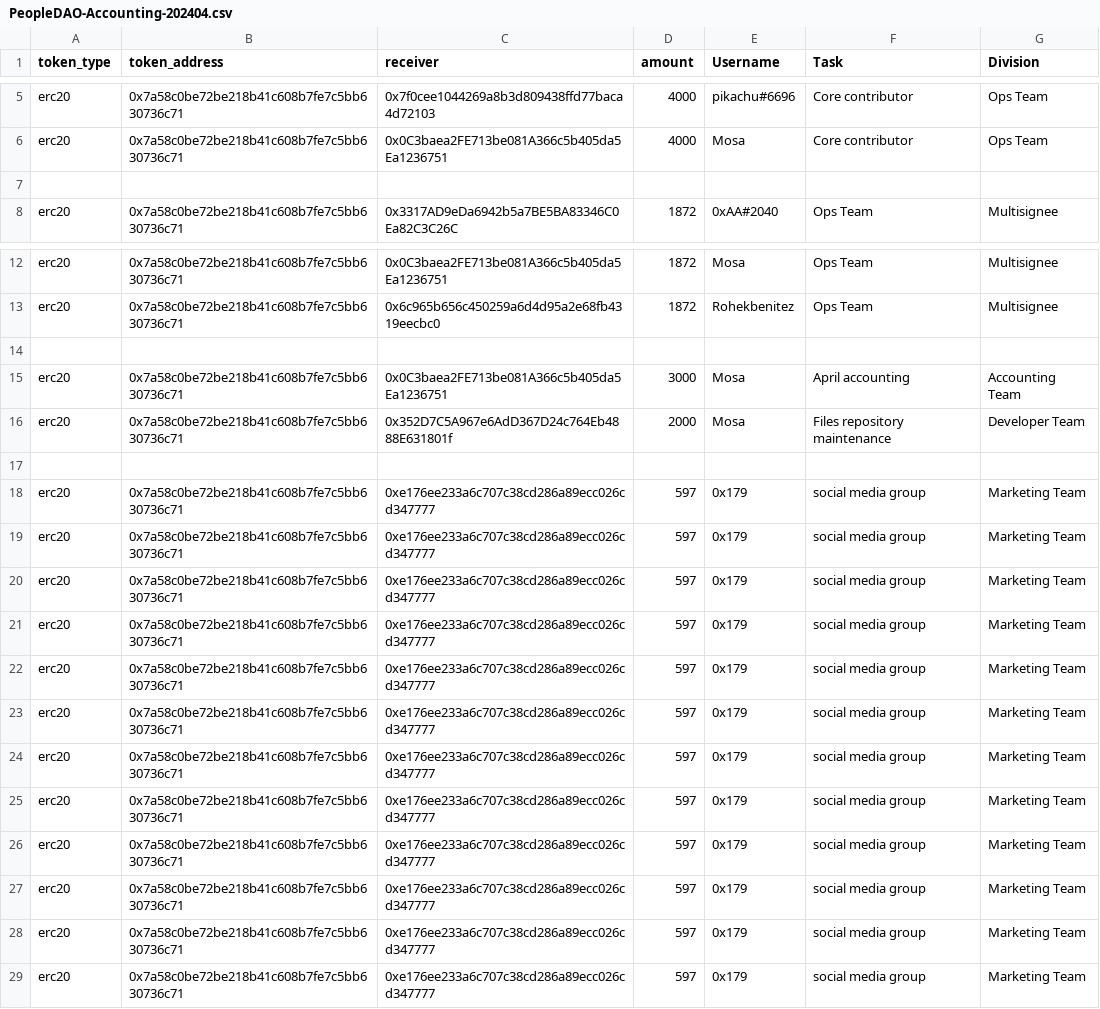
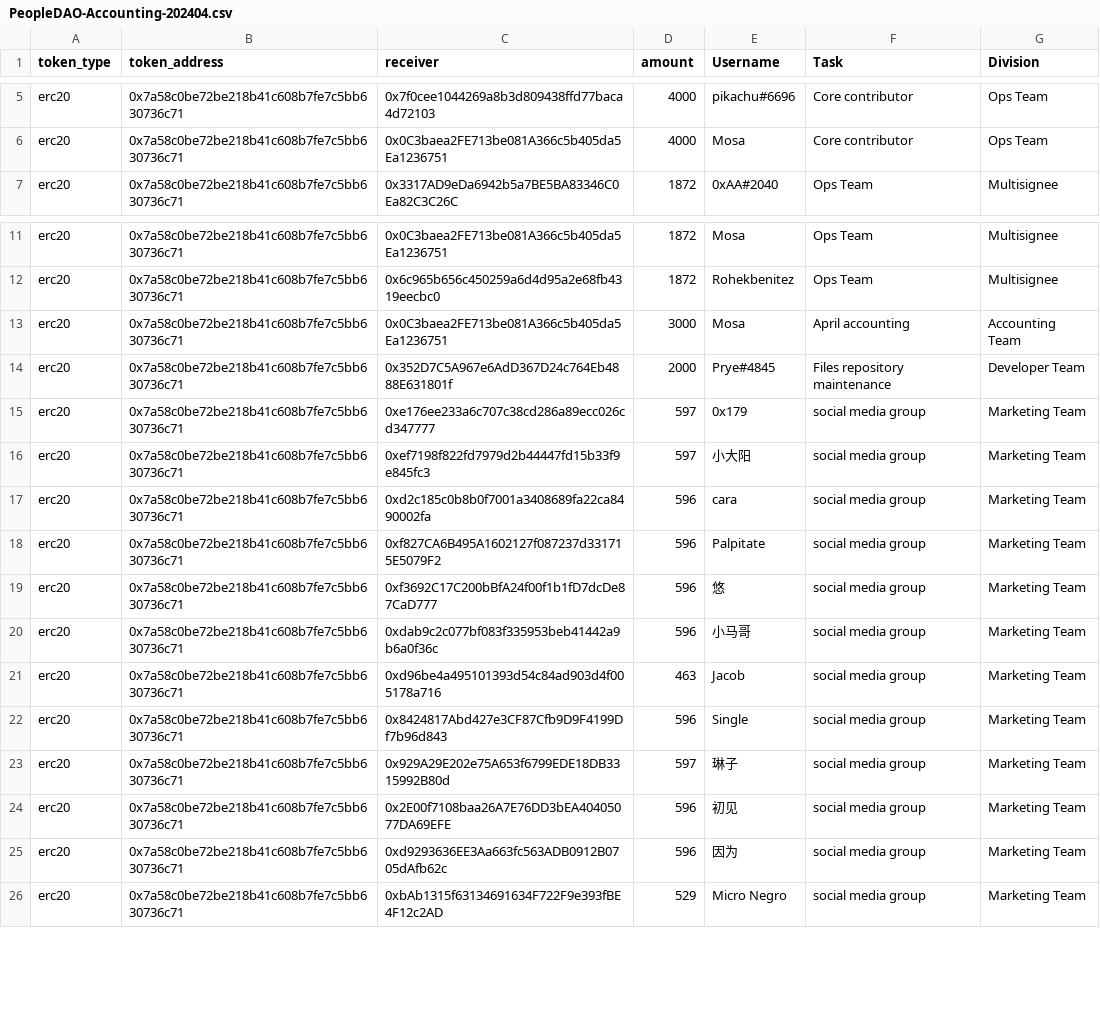
Before and after one commit to People-DAO/files, a CSV file: accounting/bookkeeping/PeopleDAO-Accounting-202404.csv, drawn as a sheet; only a part is shown, gaps mark what is left out; the diff covers the shown part only.

```diff
--- a/accounting/bookkeeping/PeopleDAO-Accounting-202404.csv
+++ b/accounting/bookkeeping/PeopleDAO-Accounting-202404.csv
@@ -6,3 +6,2 @@ erc20,0x7a58c0be72be218b41c608b7fe7c5bb630736c71,0x7f0cee1044269a8b3d809438ffd77
 erc20,0x7a58c0be72be218b41c608b7fe7c5bb630736c71,0x0C3baea2FE713be081A366c5b405da5Ea1236751,4000,Mosa,Core contributor,Ops Team
-
 erc20,0x7a58c0be72be218b41c608b7fe7c5bb630736c71,0x3317AD9eDa6942b5a7BE5BA83346C0Ea82C3C26C,1872,0xAA#2040,Ops Team,Multisignee
@@ -13,17 +12,15 @@ erc20,0x7a58c0be72be218b41c608b7fe7c5bb630736c71,0x0C3baea2FE713be081A366c5b405d
 erc20,0x7a58c0be72be218b41c608b7fe7c5bb630736c71,0x6c965b656c450259a6d4d95a2e68fb4319eecbc0,1872,Rohekbenitez,Ops Team,Multisignee
-
 erc20,0x7a58c0be72be218b41c608b7fe7c5bb630736c71,0x0C3baea2FE713be081A366c5b405da5Ea1236751,3000,Mosa,April accounting,Accounting Team
-erc20,0x7a58c0be72be218b41c608b7fe7c5bb630736c71,0x352D7C5A967e6AdD367D24c764Eb4888E631801f,2000,Mosa,Files repository maintenance,Developer Team
-
+erc20,0x7a58c0be72be218b41c608b7fe7c5bb630736c71,0x352D7C5A967e6AdD367D24c764Eb4888E631801f,2000,Prye#4845,Files repository maintenance,Developer Team
 erc20,0x7a58c0be72be218b41c608b7fe7c5bb630736c71,0xe176ee233a6c707c38cd286a89ecc026cd347777,597,0x179,social media group,Marketing Team
-erc20,0x7a58c0be72be218b41c608b7fe7c5bb630736c71,0xe176ee233a6c707c38cd286a89ecc026cd347777,597,0x179,social media group,Marketing Team
-erc20,0x7a58c0be72be218b41c608b7fe7c5bb630736c71,0xe176ee233a6c707c38cd286a89ecc026cd347777,597,0x179,social media group,Marketing Team
-erc20,0x7a58c0be72be218b41c608b7fe7c5bb630736c71,0xe176ee233a6c707c38cd286a89ecc026cd347777,597,0x179,social media group,Marketing Team
-erc20,0x7a58c0be72be218b41c608b7fe7c5bb630736c71,0xe176ee233a6c707c38cd286a89ecc026cd347777,597,0x179,social media group,Marketing Team
-erc20,0x7a58c0be72be218b41c608b7fe7c5bb630736c71,0xe176ee233a6c707c38cd286a89ecc026cd347777,597,0x179,social media group,Marketing Team
-erc20,0x7a58c0be72be218b41c608b7fe7c5bb630736c71,0xe176ee233a6c707c38cd286a89ecc026cd347777,597,0x179,social media group,Marketing Team
-erc20,0x7a58c0be72be218b41c608b7fe7c5bb630736c71,0xe176ee233a6c707c38cd286a89ecc026cd347777,597,0x179,social media group,Marketing Team
-erc20,0x7a58c0be72be218b41c608b7fe7c5bb630736c71,0xe176ee233a6c707c38cd286a89ecc026cd347777,597,0x179,social media group,Marketing Team
-erc20,0x7a58c0be72be218b41c608b7fe7c5bb630736c71,0xe176ee233a6c707c38cd286a89ecc026cd347777,597,0x179,social media group,Marketing Team
-erc20,0x7a58c0be72be218b41c608b7fe7c5bb630736c71,0xe176ee233a6c707c38cd286a89ecc026cd347777,597,0x179,social media group,Marketing Team
-erc20,0x7a58c0be72be218b41c608b7fe7c5bb630736c71,0xe176ee233a6c707c38cd286a89ecc026cd347777,597,0x179,social media group,Marketing Team
+erc20,0x7a58c0be72be218b41c608b7fe7c5bb630736c71,0xef7198f822fd7979d2b44447fd15b33f9e845fc3,597,小大阳,social media group,Marketing Team
+erc20,0x7a58c0be72be218b41c608b7fe7c5bb630736c71,0xd2c185c0b8b0f7001a3408689fa22ca8490002fa,596,cara,social media group,Marketing Team
+erc20,0x7a58c0be72be218b41c608b7fe7c5bb630736c71,0xf827CA6B495A1602127f087237d331715E5079F2,596,Palpitate,social media group,Marketing Team
+erc20,0x7a58c0be72be218b41c608b7fe7c5bb630736c71,0xf3692C17C200bBfA24f00f1b1fD7dcDe87CaD777,596,悠,social media group,Marketing Team
+erc20,0x7a58c0be72be218b41c608b7fe7c5bb630736c71,0xdab9c2c077bf083f335953beb41442a9b6a0f36c,596,小马哥,social media group,Marketing Team
+erc20,0x7a58c0be72be218b41c608b7fe7c5bb630736c71,0xd96be4a495101393d54c84ad903d4f005178a716,463,Jacob,social media group,Marketing Team
+erc20,0x7a58c0be72be218b41c608b7fe7c5bb630736c71,0x8424817Abd427e3CF87Cfb9D9F4199Df7b96d843,596,Single,social media group,Marketing Team
+erc20,0x7a58c0be72be218b41c608b7fe7c5bb630736c71,0x929A29E202e75A653f6799EDE18DB3315992B80d,597,琳子,social media group,Marketing Team
+erc20,0x7a58c0be72be218b41c608b7fe7c5bb630736c71,0x2E00f7108baa26A7E76DD3bEA40405077DA69EFE,596,初见,social media group,Marketing Team
+erc20,0x7a58c0be72be218b41c608b7fe7c5bb630736c71,0xd9293636EE3Aa663fc563ADB0912B0705dAfb62c,596,因为,social media group,Marketing Team
+erc20,0x7a58c0be72be218b41c608b7fe7c5bb630736c71,0xbAb1315f63134691634F722F9e393fBE4F12c2AD,529,Micro Negro,social media group,Marketing Team
```
Also changed, not shown: 71 edited cells elsewhere in this file.
